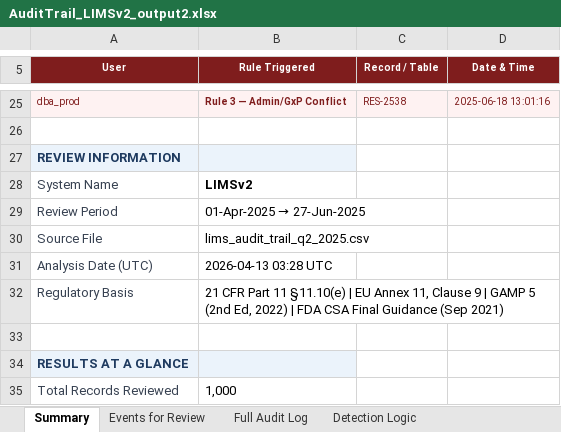
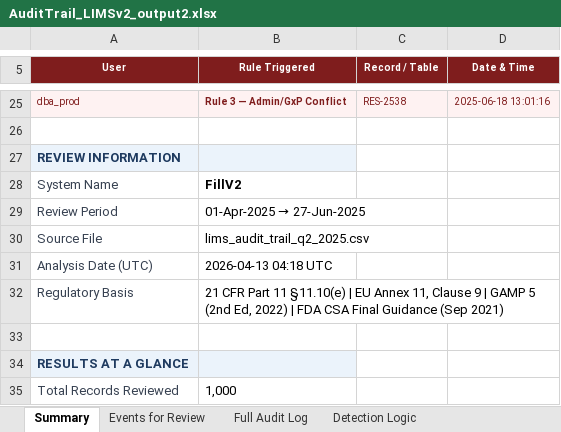
Before and after one commit to shanramani/Traceability-Architect, an Excel workbook: AuditTrail_LIMSv2_output2.xlsx, sheet Summary, drawn as a sheet; only a part is shown, gaps mark what is left out; values as stored, in another font and other column widths than the file's, no borders; the diff covers the shown part only; the diff names each change by its address in the sheet, - before the commit and + after, or states it on an @@ line.

Commit message:
sync generator

```diff
--- a/AuditTrail_LIMSv2_output2.xlsx (sheet Summary)
+++ b/AuditTrail_LIMSv2_output2.xlsx (sheet Summary)
-B28 (Rule Triggered): LIMSv2
+B28 (Rule Triggered): FillV2
-B31 (Rule Triggered): 2026-04-13 03:28 UTC
+B31 (Rule Triggered): 2026-04-13 04:18 UTC
```
Also changed, not shown: 3 edited cells elsewhere in this sheet, sheet Compliance Checklist.
